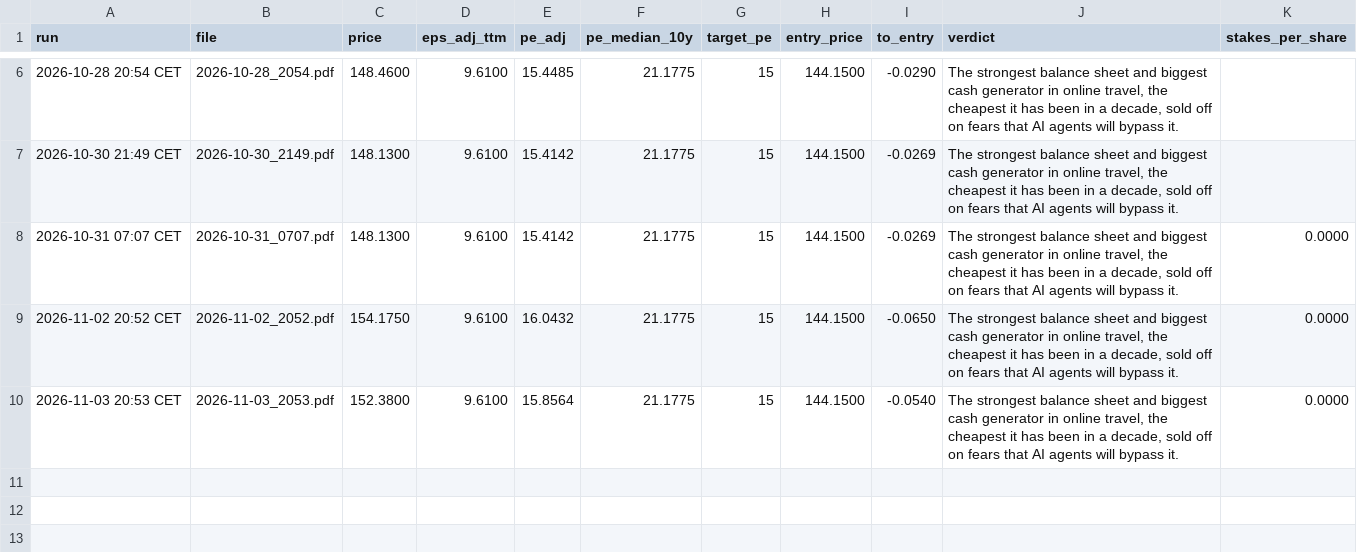
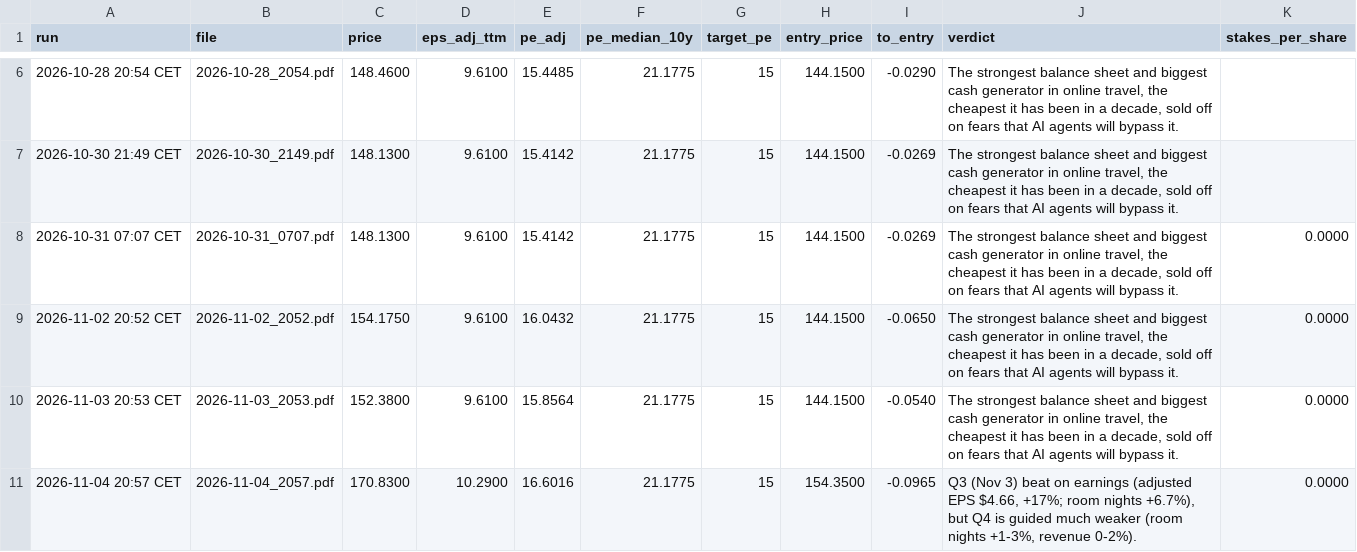
Before and after one commit to khalilvandian/Stock-analysis, a CSV file: analyses/BKNG/runs.csv, drawn as a sheet; only a part is shown, gaps mark what is left out.

```diff
--- a/analyses/BKNG/runs.csv
+++ b/analyses/BKNG/runs.csv
@@ -10 +10,2 @@ run,file,price,eps_adj_ttm,pe_adj,pe_median_10y,target_pe,entry_price,to_entry,v
 2026-11-03 20:53 CET,2026-11-03_2053.pdf,152.3800,9.6100,15.8564,21.1775,15,144.1500,-0.0540,"The strongest balance sheet and biggest cash generator in online travel, the cheapest it has been in a decade, sold off on fears that AI agents will bypass it.",0.0000
+2026-11-04 20:57 CET,2026-11-04_2057.pdf,170.8300,10.2900,16.6016,21.1775,15,154.3500,-0.0965,"Q3 (Nov 3) beat on earnings (adjusted EPS $4.66, +17%; room nights +6.7%), but Q4 is guided much weaker (room nights +1-3%, revenue 0-2%).",0.0000
```
Also changed, not shown: analyses/BSX/runs.csv, analyses/GOOGL/runs.csv, 27 other files.
